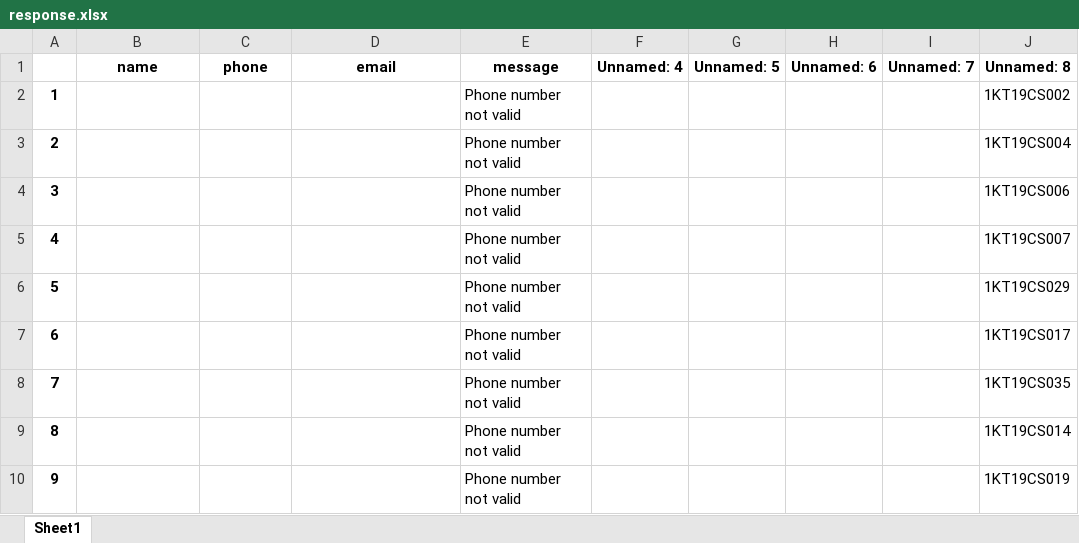
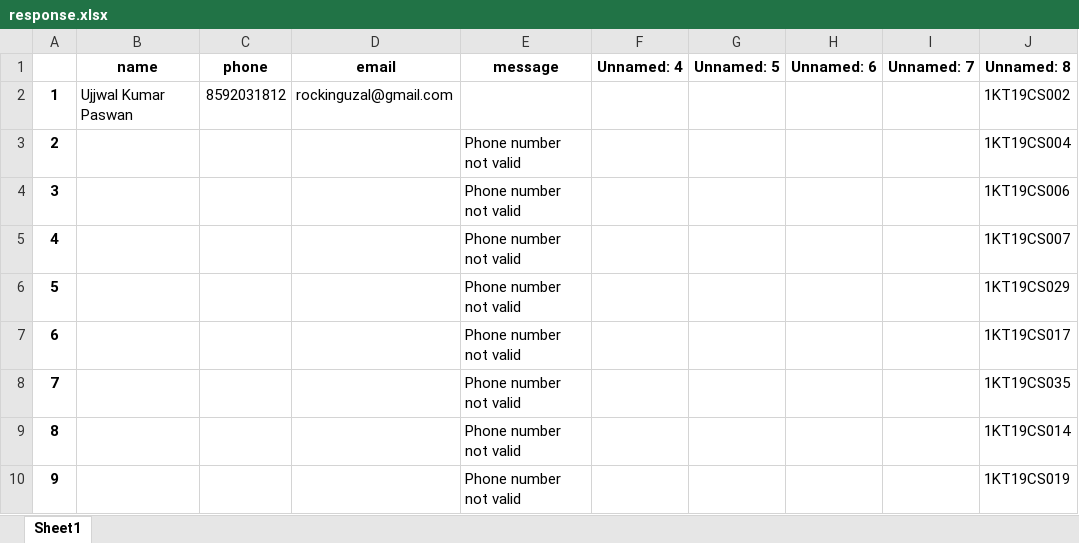
Before and after one commit to ravichandr88/ClassFlyCommunity, an Excel workbook: exam/response.xlsx, sheet Sheet1, drawn as a sheet; values as stored, in another font and other column widths than the file's, no borders; the diff names each change by its address in the sheet, - before the commit and + after, or states it on an @@ line.

```diff
--- a/exam/response.xlsx (sheet Sheet1)
+++ b/exam/response.xlsx (sheet Sheet1)
-B2 (name): (empty)
+B2 (name): Ujjwal Kumar Paswan
-C2 (phone): (empty)
+C2 (phone): 8592031812
-D2 (email): (empty)
+D2 (email): rockinguzal@gmail.com
-E2 (message): Phone number not valid
+E2 (message): (empty)
```
Also changed, not shown: exam/eh_test.xlsx, exam/test.xlsx, 3 other files.
